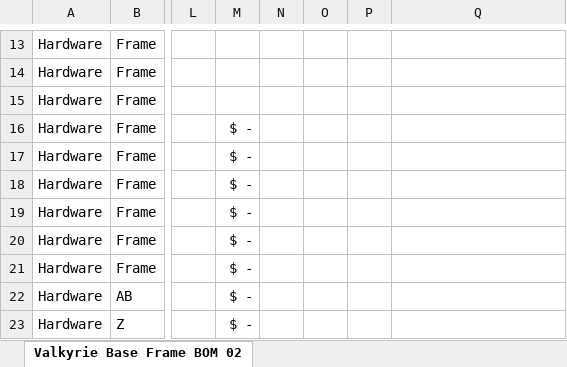
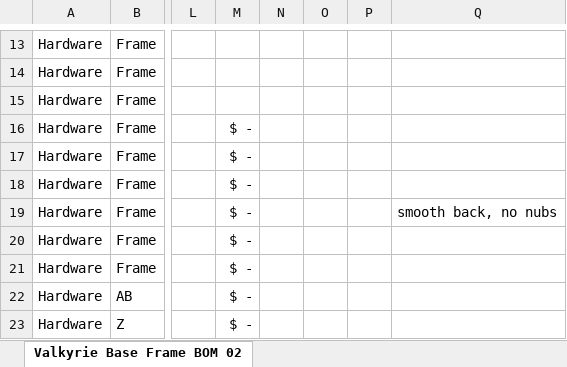
Before and after one commit to RoyBerntsenDesign/Project-Valkyrie, an Excel workbook: Document Library/Bill Of Materials/Valkyrie BOM.xlsx, sheet Valkyrie Base Frame BOM 02, drawn as a sheet; only a part is shown, gaps mark what is left out; values as stored, in another font and other column widths than the file's, no borders; charts and pictures not drawn; the diff names each change by its address in the sheet, - before the commit and + after, or states it on an @@ line.

Commit message:
Added note about 2020 brackets, no nubs

```diff
--- a/Document Library/Bill Of Materials/Valkyrie BOM.xlsx (sheet Valkyrie Base Frame BOM 02)
+++ b/Document Library/Bill Of Materials/Valkyrie BOM.xlsx (sheet Valkyrie Base Frame BOM 02)
-Q19: (empty)
+Q19: smooth back, no nubs
```
Also changed, not shown: charts or pictures.
